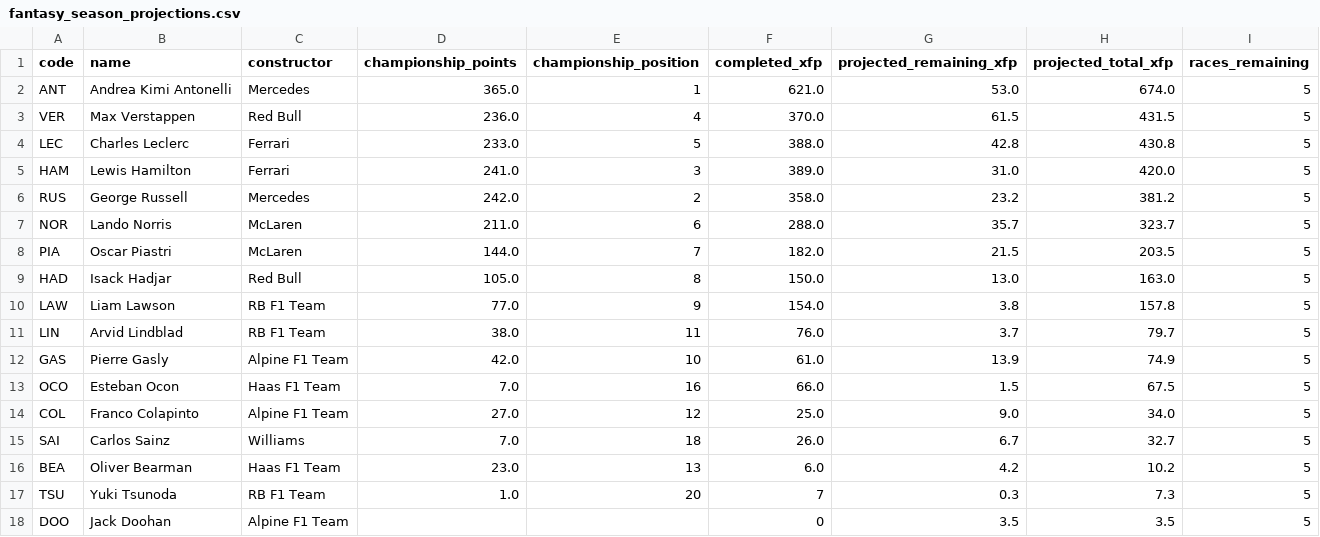
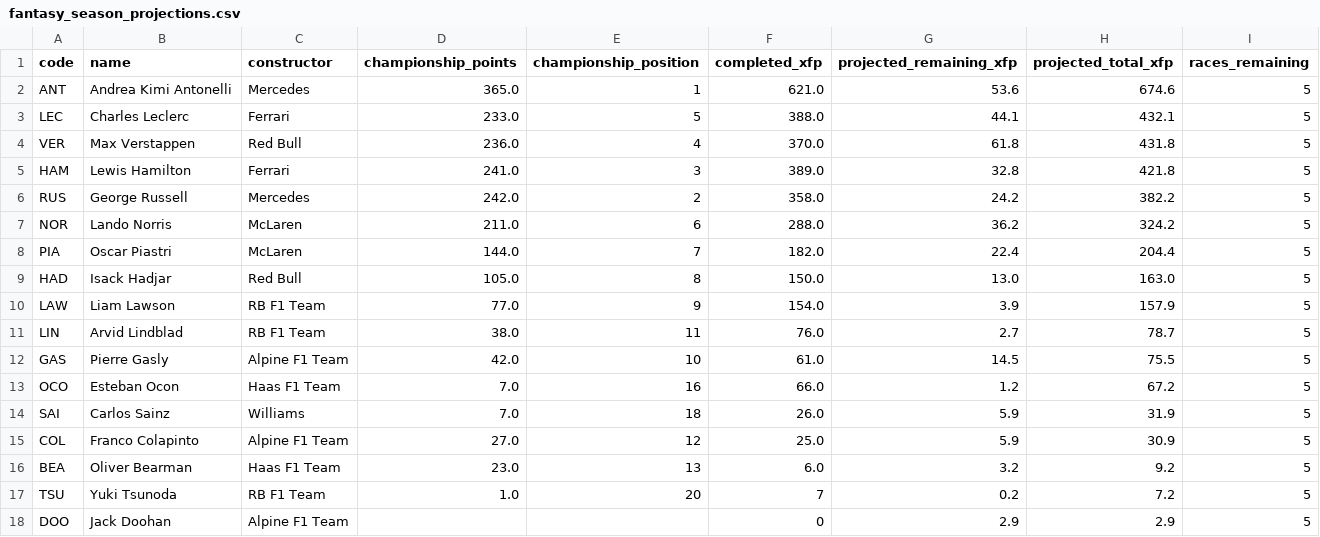
Before and after one commit to jackmaher08/FiveStat, a CSV file: data/exports/f1/fantasy_season_projections.csv, drawn as a sheet; only a part is shown; the diff covers the shown part only.

```diff
--- a/data/exports/f1/fantasy_season_projections.csv
+++ b/data/exports/f1/fantasy_season_projections.csv
@@ -1,18 +1,18 @@
 code,name,constructor,championship_points,championship_position,completed_xfp,projected_remaining_xfp,projected_total_xfp,races_remaining
-ANT,Andrea Kimi Antonelli,Mercedes,365.0,1,621.0,53.0,674.0,5
-VER,Max Verstappen,Red Bull,236.0,4,370.0,61.5,431.5,5
-LEC,Charles Leclerc,Ferrari,233.0,5,388.0,42.8,430.8,5
-HAM,Lewis Hamilton,Ferrari,241.0,3,389.0,31.0,420.0,5
-RUS,George Russell,Mercedes,242.0,2,358.0,23.2,381.2,5
-NOR,Lando Norris,McLaren,211.0,6,288.0,35.7,323.7,5
-PIA,Oscar Piastri,McLaren,144.0,7,182.0,21.5,203.5,5
+ANT,Andrea Kimi Antonelli,Mercedes,365.0,1,621.0,53.6,674.6,5
+LEC,Charles Leclerc,Ferrari,233.0,5,388.0,44.1,432.1,5
+VER,Max Verstappen,Red Bull,236.0,4,370.0,61.8,431.8,5
+HAM,Lewis Hamilton,Ferrari,241.0,3,389.0,32.8,421.8,5
+RUS,George Russell,Mercedes,242.0,2,358.0,24.2,382.2,5
+NOR,Lando Norris,McLaren,211.0,6,288.0,36.2,324.2,5
+PIA,Oscar Piastri,McLaren,144.0,7,182.0,22.4,204.4,5
 HAD,Isack Hadjar,Red Bull,105.0,8,150.0,13.0,163.0,5
-LAW,Liam Lawson,RB F1 Team,77.0,9,154.0,3.8,157.8,5
-LIN,Arvid Lindblad,RB F1 Team,38.0,11,76.0,3.7,79.7,5
-GAS,Pierre Gasly,Alpine F1 Team,42.0,10,61.0,13.9,74.9,5
-OCO,Esteban Ocon,Haas F1 Team,7.0,16,66.0,1.5,67.5,5
-COL,Franco Colapinto,Alpine F1 Team,27.0,12,25.0,9.0,34.0,5
-SAI,Carlos Sainz,Williams,7.0,18,26.0,6.7,32.7,5
-BEA,Oliver Bearman,Haas F1 Team,23.0,13,6.0,4.2,10.2,5
-TSU,Yuki Tsunoda,RB F1 Team,1.0,20,7,0.3,7.3,5
-DOO,Jack Doohan,Alpine F1 Team,,,0,3.5,3.5,5
+LAW,Liam Lawson,RB F1 Team,77.0,9,154.0,3.9,157.9,5
+LIN,Arvid Lindblad,RB F1 Team,38.0,11,76.0,2.7,78.7,5
+GAS,Pierre Gasly,Alpine F1 Team,42.0,10,61.0,14.5,75.5,5
+OCO,Esteban Ocon,Haas F1 Team,7.0,16,66.0,1.2,67.2,5
+SAI,Carlos Sainz,Williams,7.0,18,26.0,5.9,31.9,5
+COL,Franco Colapinto,Alpine F1 Team,27.0,12,25.0,5.9,30.9,5
+BEA,Oliver Bearman,Haas F1 Team,23.0,13,6.0,3.2,9.2,5
+TSU,Yuki Tsunoda,RB F1 Team,1.0,20,7,0.2,7.2,5
+DOO,Jack Doohan,Alpine F1 Team,,,0,2.9,2.9,5
```
Also changed, not shown: 2 added rows, 1 removed row and 12 edited cells elsewhere in this file, data/exports/f1/fantasy_transfer_targets.csv, data/exports/f1/race_predictions.csv, 2 other files.
